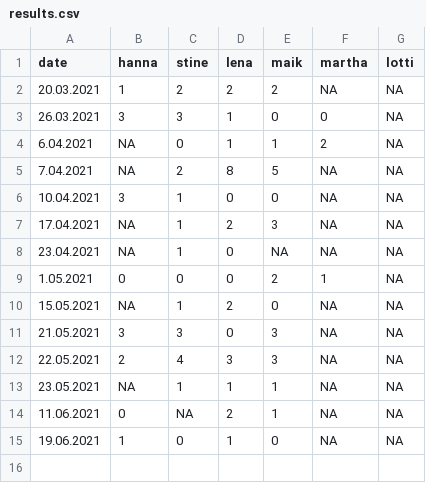
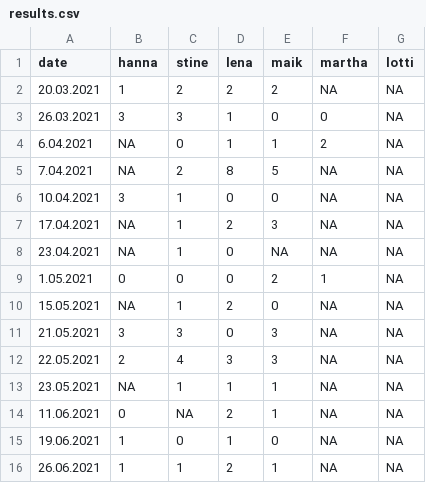
Before and after one commit to mkthalmann/Burn, a CSV file: data/results.csv, drawn as a sheet; the diff names each change by its address in the sheet, - before the commit and + after, or states it on an @@ line.

```diff
--- a/data/results.csv
+++ b/data/results.csv
+row 16: 26.06.2021 | 1 | 1 | 2 | 1 | NA | NA
```
Also changed, not shown: data/burn-all.csv, data/most.csv, 2 other files.
